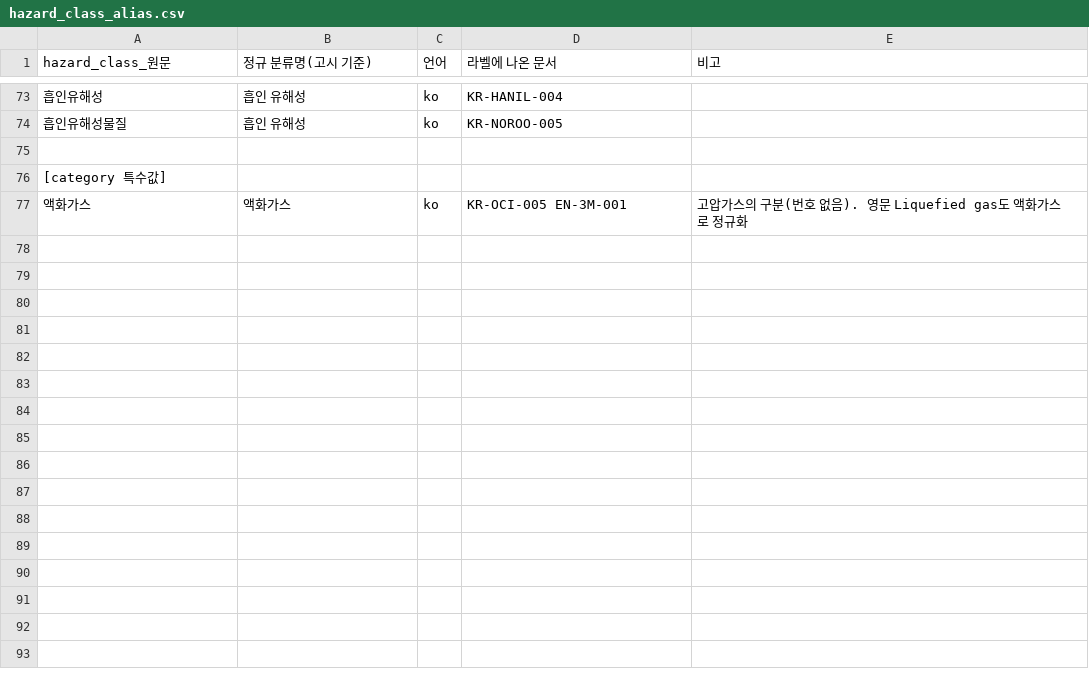
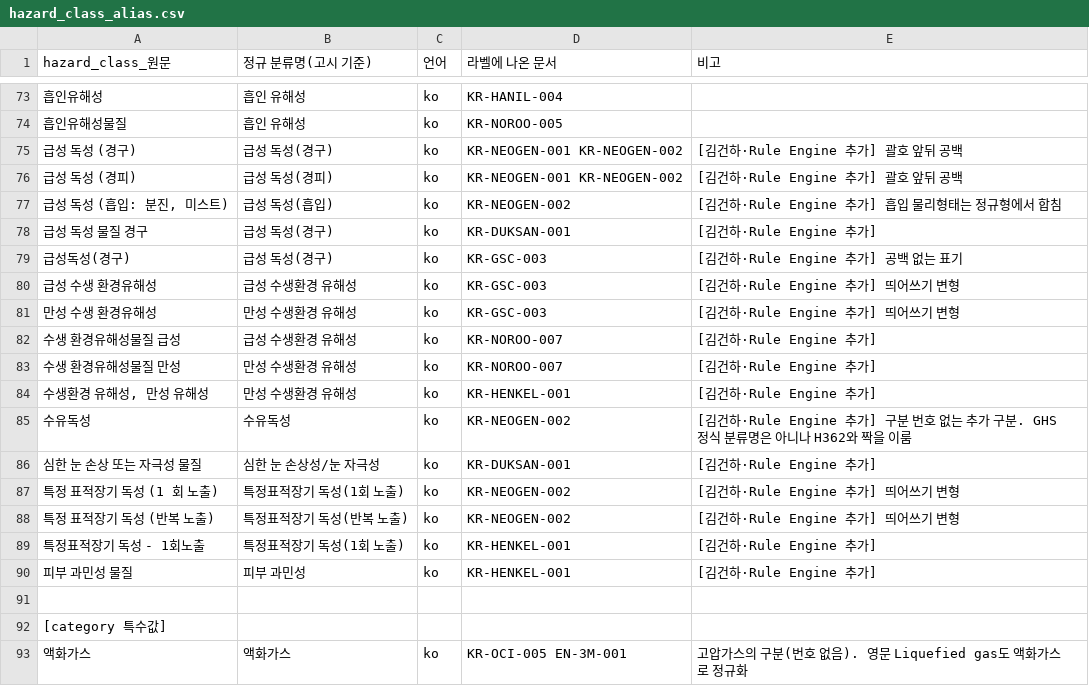
Before and after one commit to EOCHAEEUN/ABO_MSDS, a CSV file: eval/hazard_class_alias.csv, drawn as a sheet; only a part is shown, gaps mark what is left out; the diff names each change by its address in the sheet, - before the commit and + after, or states it on an @@ line.

Commit message:
rule-engine

```diff
--- a/eval/hazard_class_alias.csv
+++ b/eval/hazard_class_alias.csv
+row 75: 급성 독성 (경구) | 급성 독성(경구) | ko | KR-NEOGEN-001 KR-NEOGEN-002 | [김건하·Rule Engine 추가] 괄호 앞뒤 공백
+row 76: 급성 독성 (경피) | 급성 독성(경피) | ko | KR-NEOGEN-001 KR-NEOGEN-002 | [김건하·Rule Engine 추가] 괄호 앞뒤 공백
+row 77: 급성 독성 (흡입: 분진, 미스트) | 급성 독성(흡입) | ko | KR-NEOGEN-002 | [김건하·Rule Engine 추가] 흡입 물리형태는 정규형에서 합침
+row 78: 급성 독성 물질 경구 | 급성 독성(경구) | ko | KR-DUKSAN-001 | [김건하·Rule Engine 추가]
+row 79: 급성독성(경구) | 급성 독성(경구) | ko | KR-GSC-003 | [김건하·Rule Engine 추가] 공백 없는 표기
+row 80: 급성 수생 환경유해성 | 급성 수생환경 유해성 | ko | KR-GSC-003 | [김건하·Rule Engine 추가] 띄어쓰기 변형
+row 81: 만성 수생 환경유해성 | 만성 수생환경 유해성 | ko | KR-GSC-003 | [김건하·Rule Engine 추가] 띄어쓰기 변형
+row 82: 수생 환경유해성물질 급성 | 급성 수생환경 유해성 | ko | KR-NOROO-007 | [김건하·Rule Engine 추가]
+row 83: 수생 환경유해성물질 만성 | 만성 수생환경 유해성 | ko | KR-NOROO-007 | [김건하·Rule Engine 추가]
+row 84: 수생환경 유해성, 만성 유해성 | 만성 수생환경 유해성 | ko | KR-HENKEL-001 | [김건하·Rule Engine 추가]
+row 85: 수유독성 | 수유독성 | ko | KR-NEOGEN-002 | [김건하·Rule Engine 추가] 구분 번호 없는 추가 구분. GHS 정식 분류명은 아니나 H362와 짝을 이룸
+row 86: 심한 눈 손상 또는 자극성 물질 | 심한 눈 손상성/눈 자극성 | ko | KR-DUKSAN-001 | [김건하·Rule Engine 추가]
+row 87: 특정 표적장기 독성 (1 회 노출) | 특정표적장기 독성(1회 노출) | ko | KR-NEOGEN-002 | [김건하·Rule Engine 추가] 띄어쓰기 변형
+row 88: 특정 표적장기 독성 (반복 노출) | 특정표적장기 독성(반복 노출) | ko | KR-NEOGEN-002 | [김건하·Rule Engine 추가] 띄어쓰기 변형
+row 89: 특정표적장기 독성 - 1회노출 | 특정표적장기 독성(1회 노출) | ko | KR-HENKEL-001 | [김건하·Rule Engine 추가]
+row 90: 피부 과민성 물질 | 피부 과민성 | ko | KR-HENKEL-001 | [김건하·Rule Engine 추가]
```
Also changed, not shown: 22 other files.
